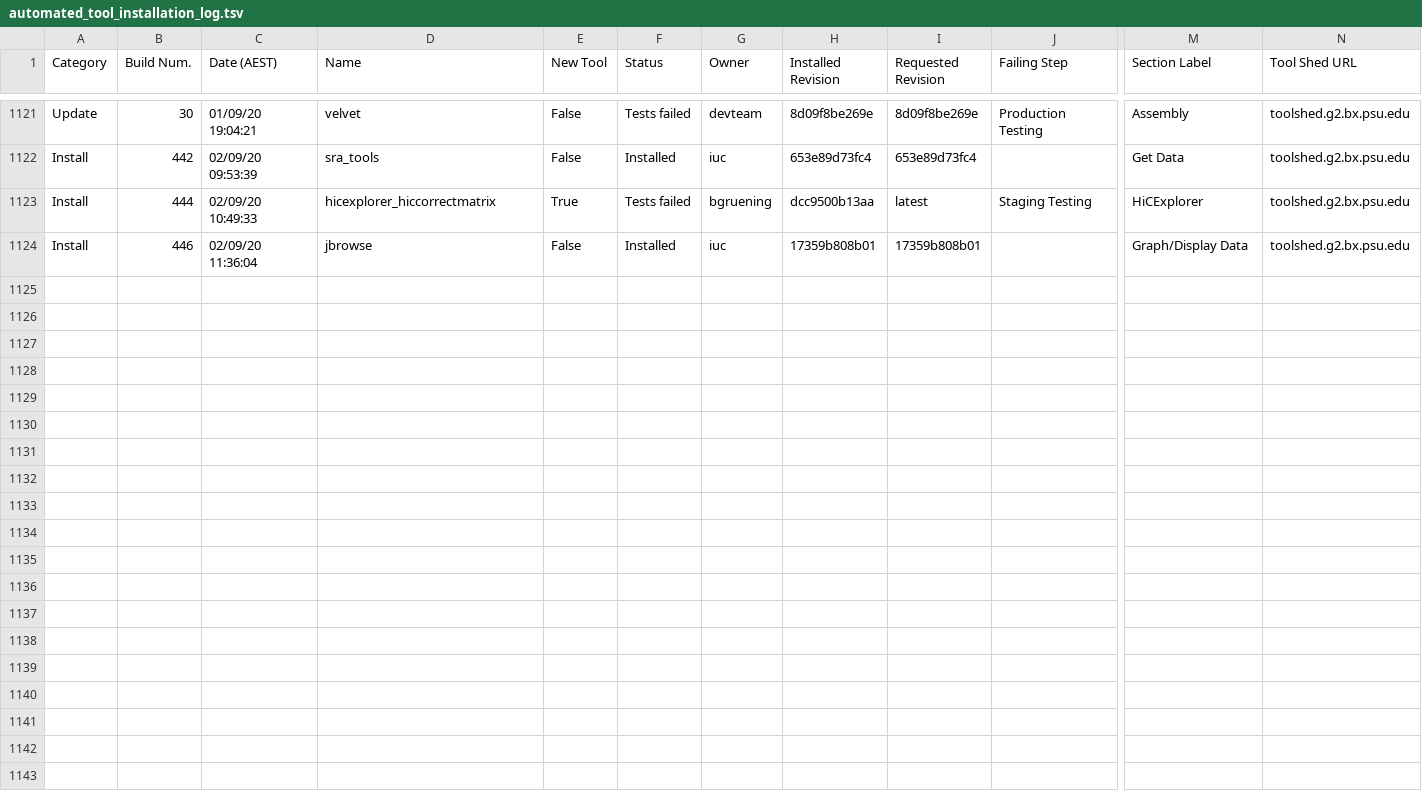
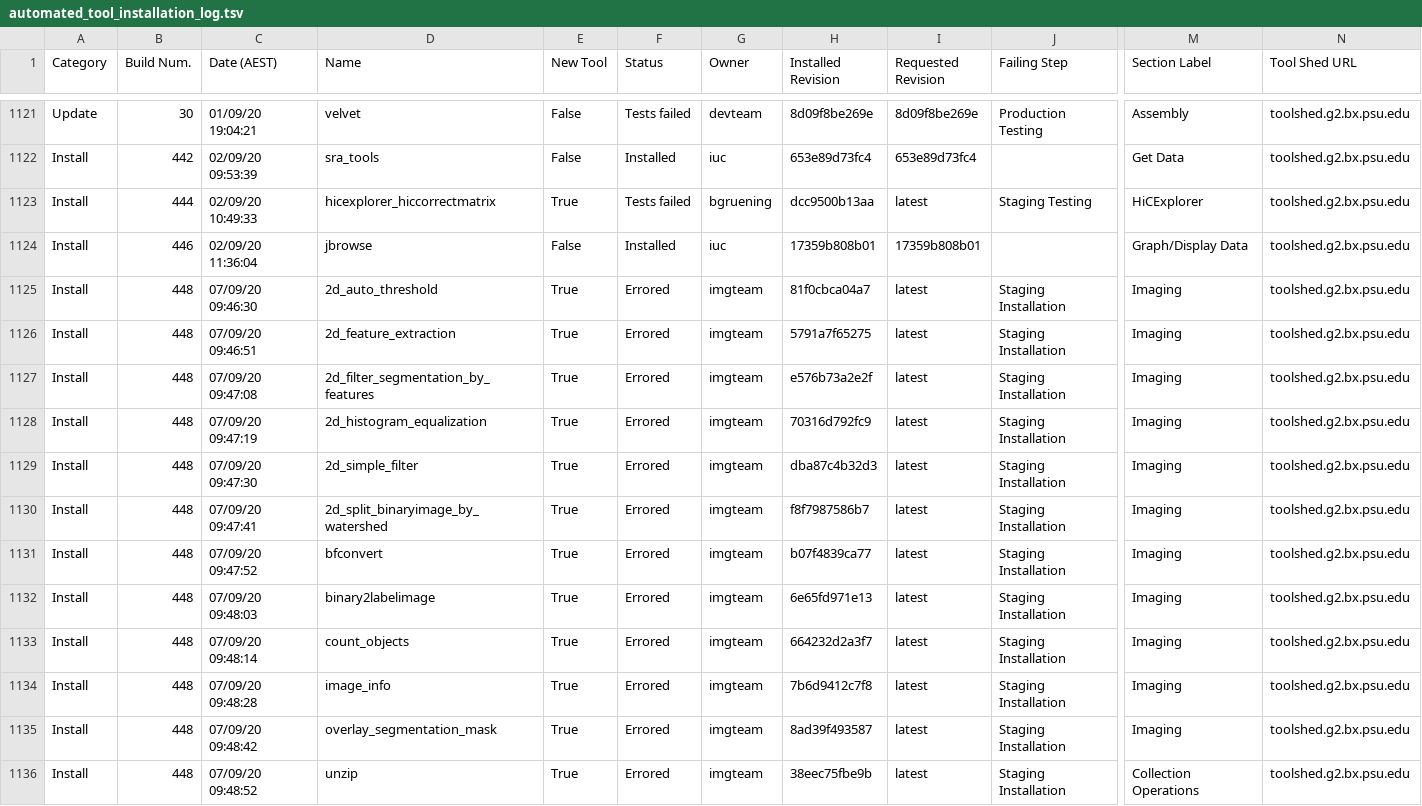
Before and after one commit to usegalaxy-au/usegalaxy-au-tools, a TSV file: automated_tool_installation_log.tsv, drawn as a sheet; only a part is shown, gaps mark what is left out; rows hold the shown columns only; the diff names each change by its address in the sheet, - before the commit and + after, or states it on an @@ line.

Commit message:
Jenkins install build 448.

```diff
--- a/automated_tool_installation_log.tsv
+++ b/automated_tool_installation_log.tsv
+row 1125: Install | 448 | 07/09/20 09:46:30 | 2d_auto_threshold | True | Errored | imgteam | 81f0cbca04a7 | latest | Staging Installation | Imaging | toolshed.g2.bx.psu.edu
+row 1126: Install | 448 | 07/09/20 09:46:51 | 2d_feature_extraction | True | Errored | imgteam | 5791a7f65275 | latest | Staging Installation | Imaging | toolshed.g2.bx.psu.edu
+row 1127: Install | 448 | 07/09/20 09:47:08 | 2d_filter_segmentation_by_features | True | Errored | imgteam | e576b73a2e2f | latest | Staging Installation | Imaging | toolshed.g2.bx.psu.edu
+row 1128: Install | 448 | 07/09/20 09:47:19 | 2d_histogram_equalization | True | Errored | imgteam | 70316d792fc9 | latest | Staging Installation | Imaging | toolshed.g2.bx.psu.edu
+row 1129: Install | 448 | 07/09/20 09:47:30 | 2d_simple_filter | True | Errored | imgteam | dba87c4b32d3 | latest | Staging Installation | Imaging | toolshed.g2.bx.psu.edu
+row 1130: Install | 448 | 07/09/20 09:47:41 | 2d_split_binaryimage_by_watershed | True | Errored | imgteam | f8f7987586b7 | latest | Staging Installation | Imaging | toolshed.g2.bx.psu.edu
+row 1131: Install | 448 | 07/09/20 09:47:52 | bfconvert | True | Errored | imgteam | b07f4839ca77 | latest | Staging Installation | Imaging | toolshed.g2.bx.psu.edu
+row 1132: Install | 448 | 07/09/20 09:48:03 | binary2labelimage | True | Errored | imgteam | 6e65fd971e13 | latest | Staging Installation | Imaging | toolshed.g2.bx.psu.edu
+row 1133: Install | 448 | 07/09/20 09:48:14 | count_objects | True | Errored | imgteam | 664232d2a3f7 | latest | Staging Installation | Imaging | toolshed.g2.bx.psu.edu
+row 1134: Install | 448 | 07/09/20 09:48:28 | image_info | True | Errored | imgteam | 7b6d9412c7f8 | latest | Staging Installation | Imaging | toolshed.g2.bx.psu.edu
+row 1135: Install | 448 | 07/09/20 09:48:42 | overlay_segmentation_mask | True | Errored | imgteam | 8ad39f493587 | latest | Staging Installation | Imaging | toolshed.g2.bx.psu.edu
+row 1136: Install | 448 | 07/09/20 09:48:52 | unzip | True | Errored | imgteam | 38eec75fbe9b | latest | Staging Installation | Collection Operations | toolshed.g2.bx.psu.edu
```
Also changed, not shown: 19 other files.
